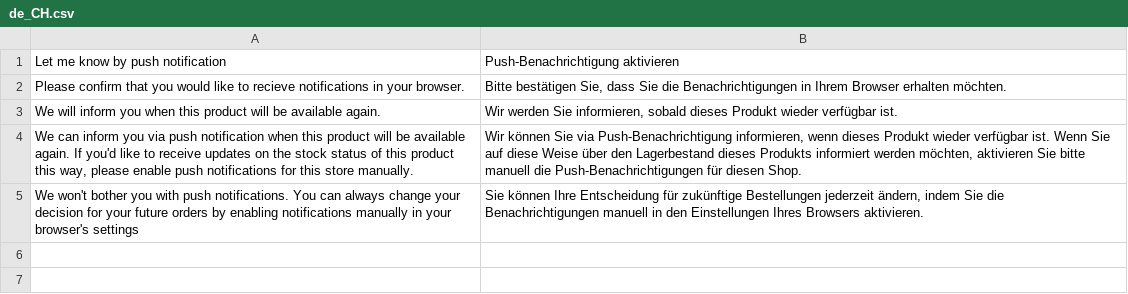
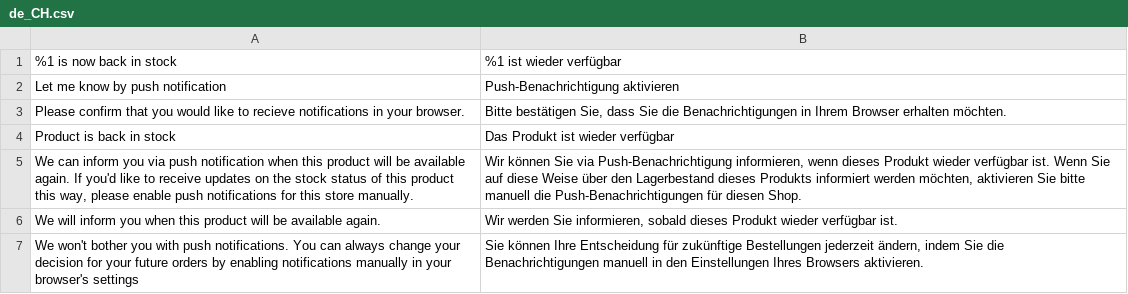
Before and after one commit to magesuite/back-in-stock-pwa-notifications, a CSV file: i18n/de_CH.csv, drawn as a sheet.

Commit message:
fix: Add missing translations

```diff
--- a/i18n/de_CH.csv
+++ b/i18n/de_CH.csv
@@ -1,5 +1,7 @@
+"%1 is now back in stock","%1 ist wieder verfügbar"
 "Let me know by push notification","Push-Benachrichtigung aktivieren"
 "Please confirm that you would like to recieve notifications in your browser.","Bitte bestätigen Sie, dass Sie die Benachrichtigungen in Ihrem Browser erhalten möchten."
+"Product is back in stock","Das Produkt ist wieder verfügbar"
+"We can inform you via push notification when this product will be available again. If you'd like to receive updates on the stock status of this product this way, please enable push notifications for this store manually.","Wir können Sie via Push-Benachrichtigung informieren, wenn dieses Produkt wieder verfügbar ist. Wenn Sie auf diese Weise über den Lagerbestand dieses Produkts informiert werden möchten, aktivieren Sie bitte manuell die Push-Benachrichtigungen für diesen Shop."
 "We will inform you when this product will be available again.","Wir werden Sie informieren, sobald dieses Produkt wieder verfügbar ist."
-"We can inform you via push notification when this product will be available again. If you'd like to receive updates on the stock status of this product this way, please enable push notifications for this store manually.","Wir können Sie via Push-Benachrichtigung informieren, wenn dieses Produkt wieder verfügbar ist. Wenn Sie auf diese Weise über den Lagerbestand dieses Produkts informiert werden möchten, aktivieren Sie bitte manuell die Push-Benachrichtigungen für diesen Shop."
 "We won't bother you with push notifications. You can always change your decision for your future orders by enabling notifications manually in your browser's settings","Sie können Ihre Entscheidung für zukünftige Bestellungen jederzeit ändern, indem Sie die Benachrichtigungen manuell in den Einstellungen Ihres Browsers aktivieren."
```
Also changed, not shown: 1 other file.
